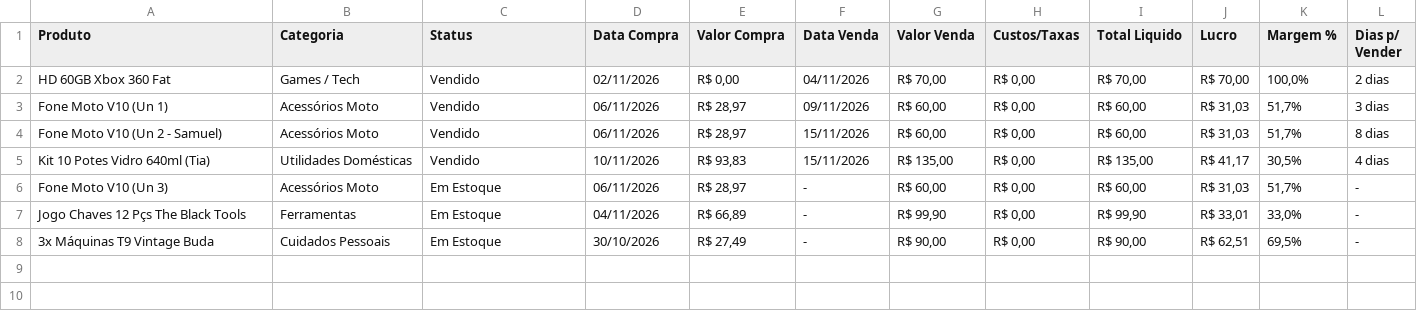
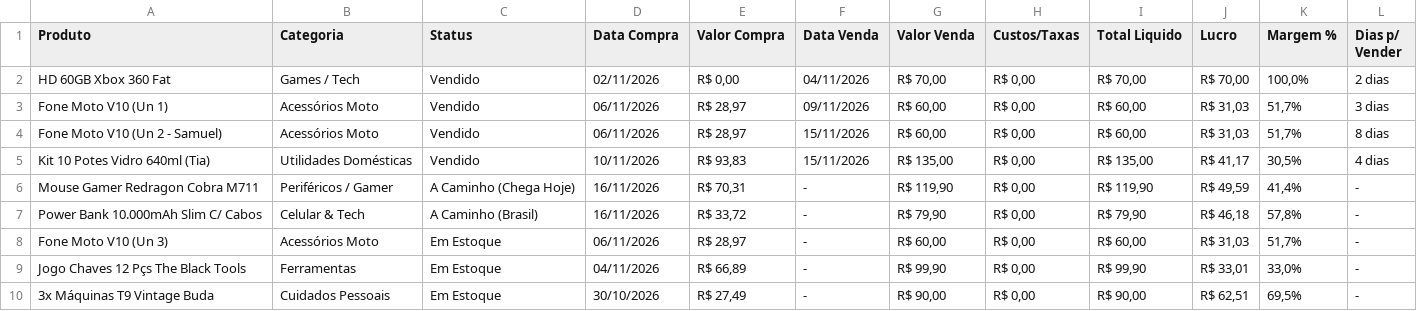
Before and after one commit to magodaultilidade-boop/magodaultilidade, a CSV file: _Painel/Planilha_Controle_CV.csv, drawn as a sheet; the diff names each change by its address in the sheet, - before the commit and + after, or states it on an @@ line.

Commit message:
feat: compras fase 2 confirmadas - mouse redragon cobra (chega hoje) e power bank 10000mah - caixa livre R$ 141,07 e meta final salta para R$ 590,77

```diff
--- a/_Painel/Planilha_Controle_CV.csv
+++ b/_Painel/Planilha_Controle_CV.csv
+row 6: Mouse Gamer Redragon Cobra M711 | Periféricos / Gamer | A Caminho (Chega Hoje) | 16/11/2026 | R$ 70,31 | - | R$ 119,90 | R$ 0,00 | R$ 119,90 | R$ 49,59 | 41,4% | -
+row 7: Power Bank 10.000mAh Slim C/ Cabos | Celular & Tech | A Caminho (Brasil) | 16/11/2026 | R$ 33,72 | - | R$ 79,90 | R$ 0,00 | R$ 79,90 | R$ 46,18 | 57,8% | -
```
Also changed, not shown: 6 other files.
